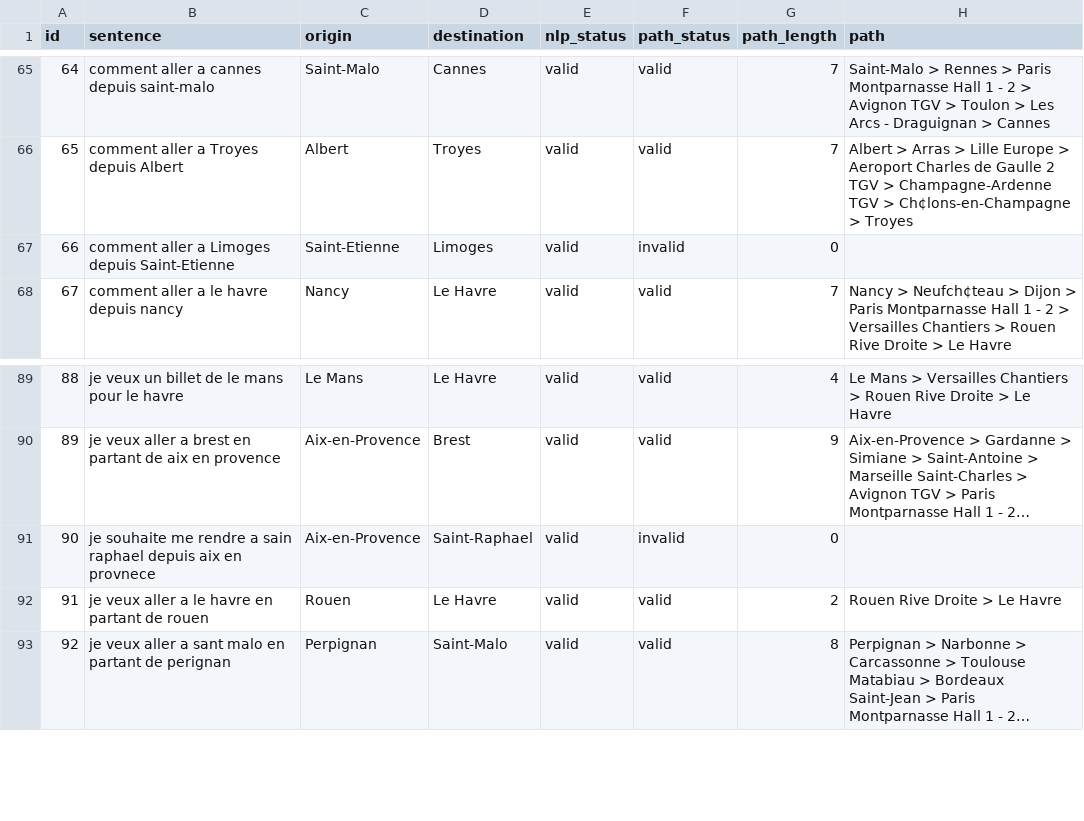
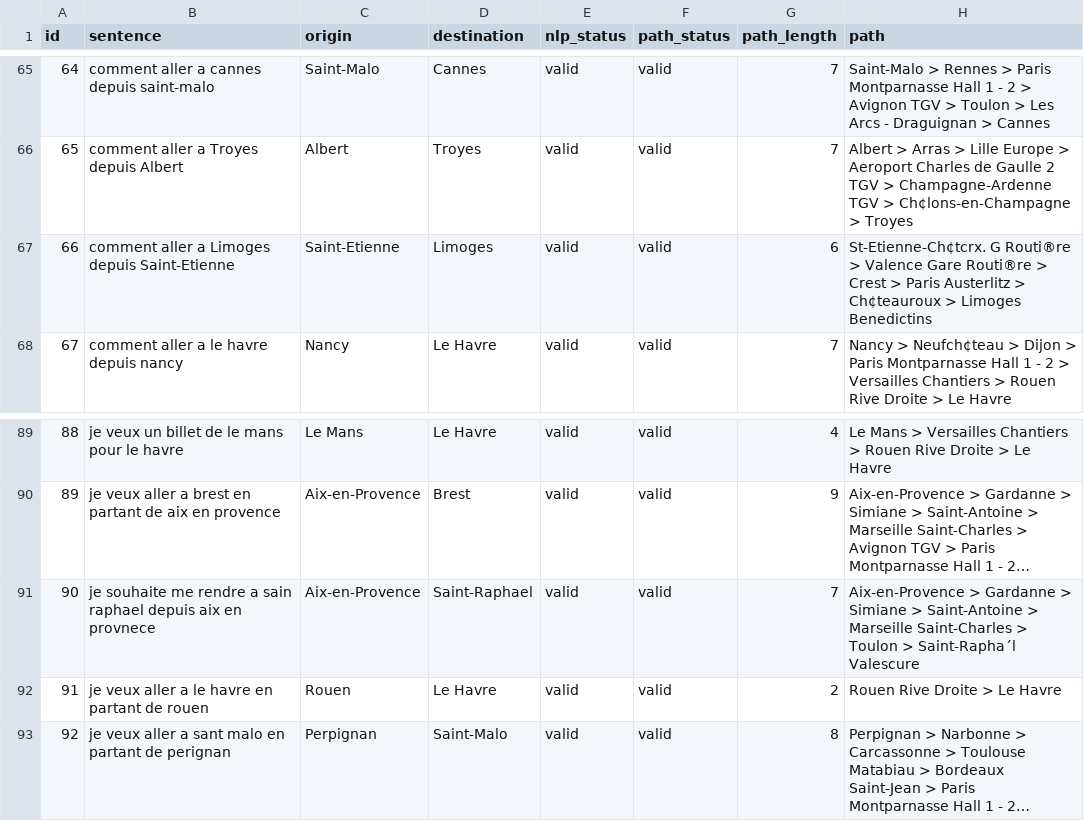
Before and after one commit to LudovicTagnon/TravelOrderResolver-Project, a CSV file: datasets/manual/e2e_manual_120.csv, drawn as a sheet; only a part is shown, gaps mark what is left out; long unchanged cells end in …; the diff covers the shown part only; the diff names each change by its address in the sheet, - before the commit and + after, or states it on an @@ line.

```diff
--- a/datasets/manual/e2e_manual_120.csv
+++ b/datasets/manual/e2e_manual_120.csv
-F67 (path_status): invalid
+F67 (path_status): valid
-G67 (path_length): 0
+G67 (path_length): 6
-H67 (path): (empty)
+H67 (path): St-Etienne-Ch¢tcrx. G Routi®re > Valence Gare Routi®re > Crest > Paris Austerlitz > Ch¢teauroux > Limoges Benedictins
-F91 (path_status): invalid
+F91 (path_status): valid
-G91 (path_length): 0
+G91 (path_length): 7
-H91 (path): (empty)
+H91 (path): Aix-en-Provence > Gardanne > Simiane > Saint-Antoine > Marseille Saint-Charles > Toulon > Saint-Rapha´l Valescure
```
Also changed, not shown: 27 edited cells elsewhere in this file, 7 other files.
